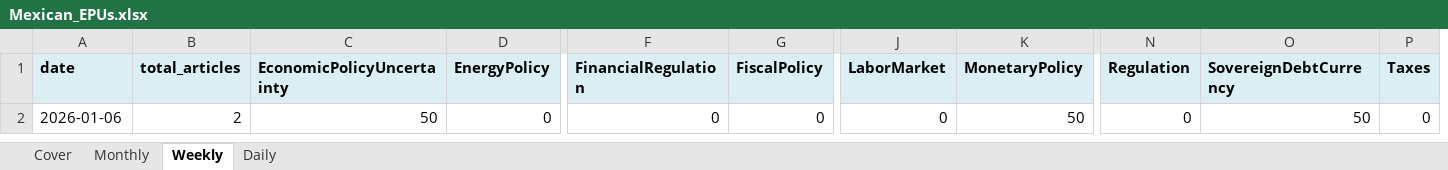
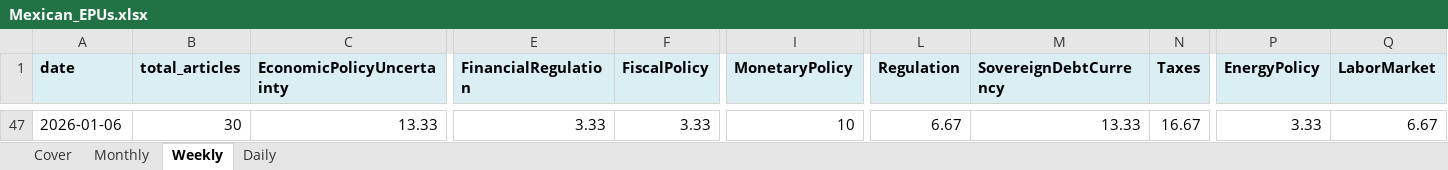
Before and after one commit to adentler1/MonitoringMexico, an Excel workbook: Mexican_EPUs.xlsx, sheet Weekly, drawn as a sheet; only a part is shown, gaps mark what is left out; values as stored, in another font and other column widths than the file's, no borders; removed rows and columns are numbered as before the commit, all else as after; the diff covers the shown part only; the diff names each change by its address in the sheet, - before the commit and + after, or states it on an @@ line.

```diff
--- a/Mexican_EPUs.xlsx (sheet Weekly)
+++ b/Mexican_EPUs.xlsx (sheet Weekly)
-column D (EnergyPolicy), row 2: 0
-column J (LaborMarket), row 2: 0
+column P (EnergyPolicy), row 47: 3.33
+column Q (LaborMarket), row 47: 6.67
-B47 (total_articles): 2
+B47 (total_articles): 30
-C47 (EconomicPolicyUncertainty): 50
+C47 (EconomicPolicyUncertainty): 13.33
-E47 (FinancialRegulation): 0
+E47 (FinancialRegulation): 3.33
-F47 (FiscalPolicy): 0
+F47 (FiscalPolicy): 3.33
-I47 (MonetaryPolicy): 50
+I47 (MonetaryPolicy): 10
-L47 (Regulation): 0
+L47 (Regulation): 6.67
-M47 (SovereignDebtCurrency): 50
+M47 (SovereignDebtCurrency): 13.33
-N47 (Taxes): 0
+N47 (Taxes): 16.67
```
Also changed, not shown: 45 added rows and 1 edited cell elsewhere in this sheet, sheet Daily, sheet Cover.
